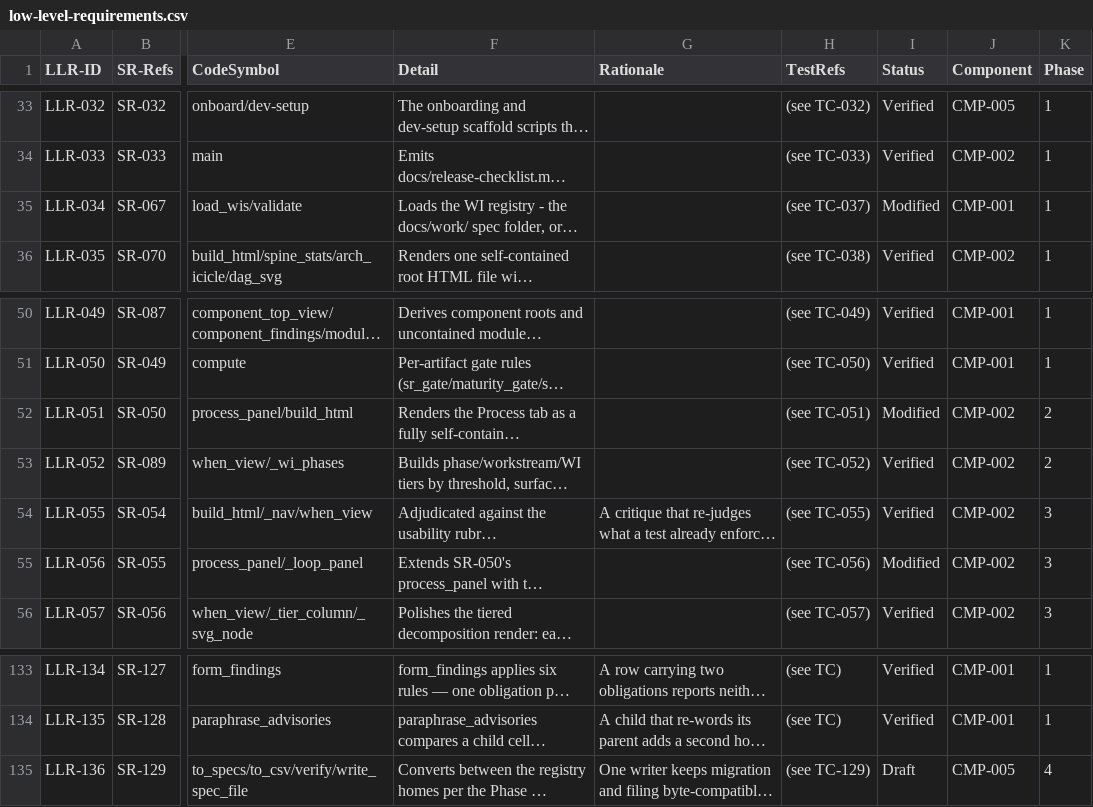
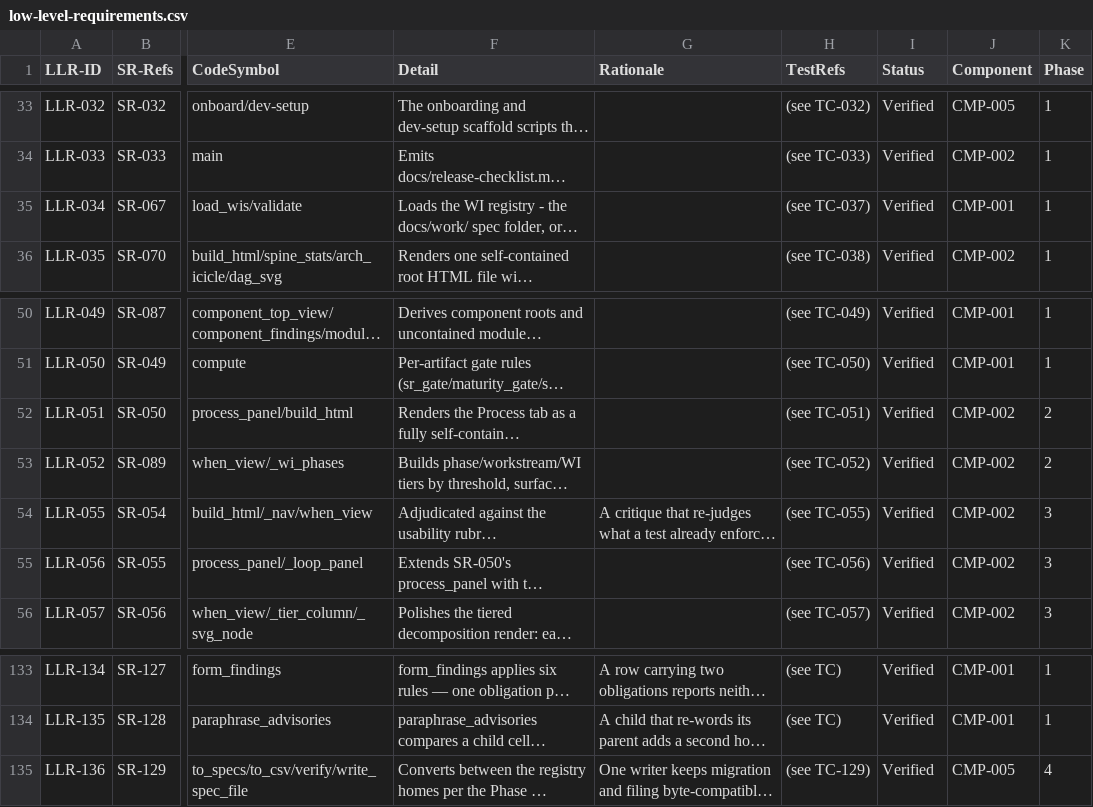
Before and after one commit to diytechy/ai-template, a CSV file: docs/requirements/low-level-requirements.csv, drawn as a sheet; only a part is shown, gaps mark what is left out; long unchanged cells end in …; the diff names each change by its address in the sheet, - before the commit and + after, or states it on an @@ line.

```diff
--- a/docs/requirements/low-level-requirements.csv
+++ b/docs/requirements/low-level-requirements.csv
-I35 (Status): Modified
+I35 (Status): Verified
-I52 (Status): Modified
+I52 (Status): Verified
-I55 (Status): Modified
+I55 (Status): Verified
-I135 (Status): Draft
+I135 (Status): Verified
```
Also changed, not shown: docs/requirements/system-requirements.csv, 16 other files.
